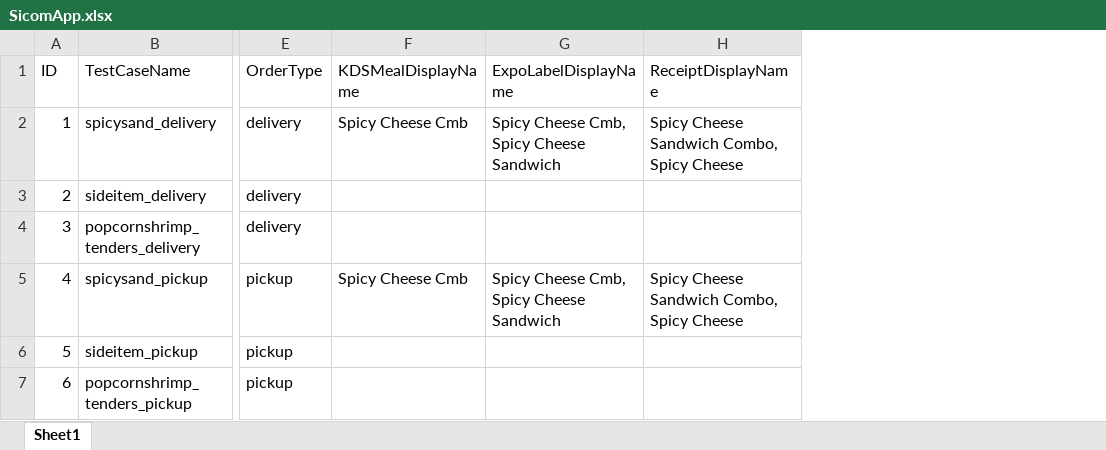
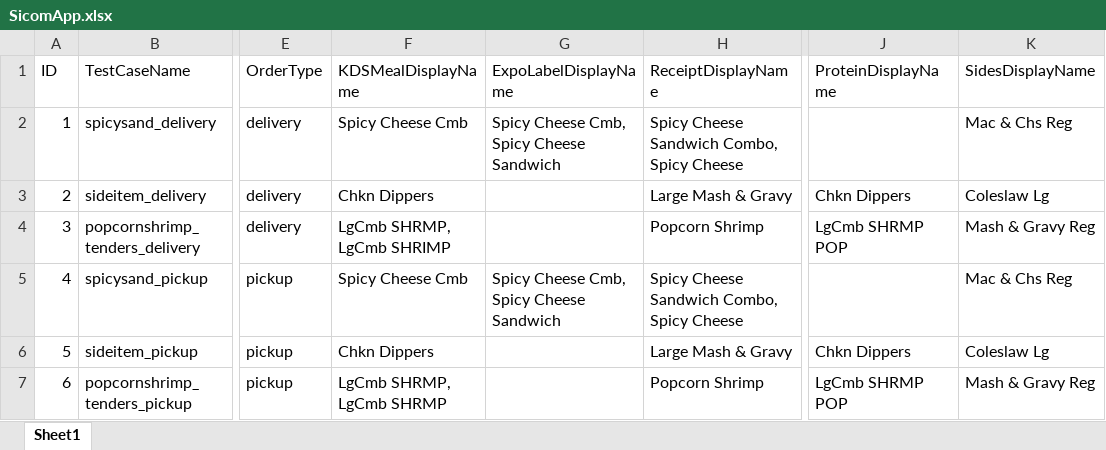
Before and after one commit to ikenchenbayev-rbi/eggplant, an Excel workbook: Popeyes.suite/Resources/SicomApp.xlsx, sheet Sheet1, drawn as a sheet; only a part is shown, gaps mark what is left out; values as stored, in another font and other column widths than the file's, no borders; the diff names each change by its address in the sheet, - before the commit and + after, or states it on an @@ line.

```diff
--- a/Popeyes.suite/Resources/SicomApp.xlsx (sheet Sheet1)
+++ b/Popeyes.suite/Resources/SicomApp.xlsx (sheet Sheet1)
+column J (ProteinDisplayName), rows 3-7: Chkn Dippers | LgCmb SHRMP POP |  | Chkn Dippers | LgCmb SHRMP POP
+column K (SidesDisplayName), rows 2-7: Mac & Chs Reg | Coleslaw Lg | Mash & Gravy Reg | Mac & Chs Reg | Coleslaw Lg | Mash & Gravy Reg
-F3 (KDSMealDisplayName): (empty)
+F3 (KDSMealDisplayName): Chkn Dippers
-H3 (ReceiptDisplayName): (empty)
+H3 (ReceiptDisplayName): Large Mash & Gravy
-F4 (KDSMealDisplayName): (empty)
+F4 (KDSMealDisplayName): LgCmb SHRMP, LgCmb SHRIMP
-H4 (ReceiptDisplayName): (empty)
+H4 (ReceiptDisplayName): Popcorn Shrimp
-F6 (KDSMealDisplayName): (empty)
+F6 (KDSMealDisplayName): Chkn Dippers
-H6 (ReceiptDisplayName): (empty)
+H6 (ReceiptDisplayName): Large Mash & Gravy
-F7 (KDSMealDisplayName): (empty)
+F7 (KDSMealDisplayName): LgCmb SHRMP, LgCmb SHRMP
-H7 (ReceiptDisplayName): (empty)
+H7 (ReceiptDisplayName): Popcorn Shrimp
```
Also changed, not shown: 3 other files.
